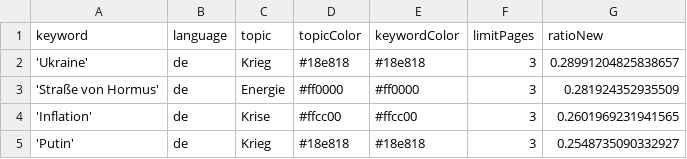
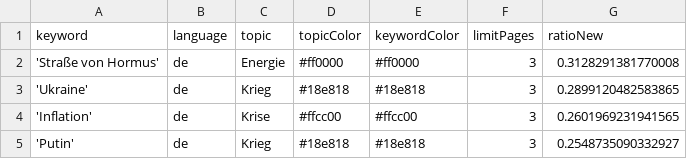
Before and after one commit to paularicarda-news/winterIsComing2, a CSV file: keywords.csv, drawn as a sheet; only a part is shown.

```diff
--- a/keywords.csv
+++ b/keywords.csv
@@ -1,4 +1,4 @@
 keyword,language,topic,topicColor,keywordColor,limitPages,ratioNew
-'Ukraine',de,Krieg,#18e818,#18e818,3,0.28991204825838657
-'Straße von Hormus',de,Energie,#ff0000,#ff0000,3,0.281924352935509
+'Straße von Hormus',de,Energie,#ff0000,#ff0000,3,0.3128291381770008
+'Ukraine',de,Krieg,#18e818,#18e818,3,0.2899120482583865
 'Inflation',de,Krise,#ffcc00,#ffcc00,3,0.2601969231941565
```
Also changed, not shown: csv/news_2026_03.csv, 1 other file.
